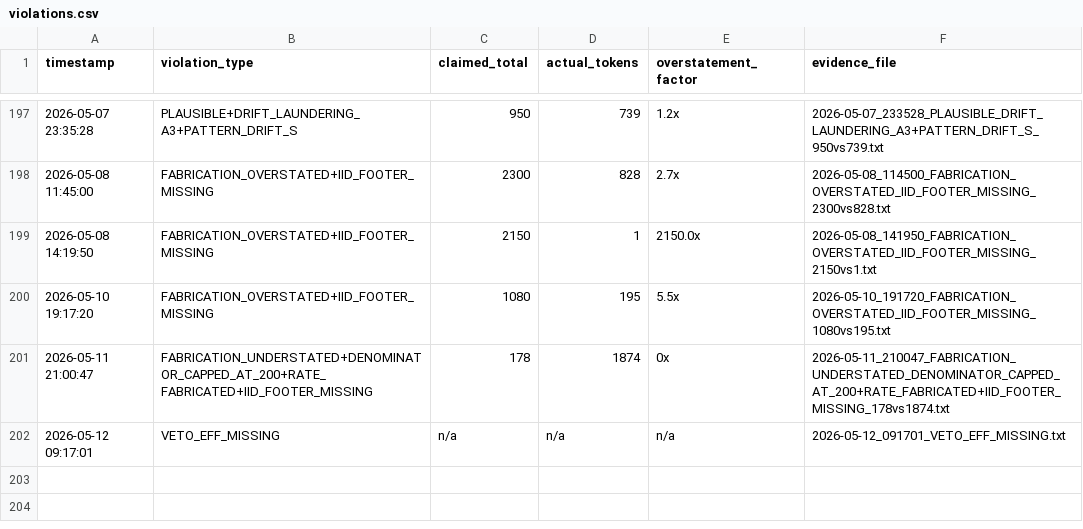
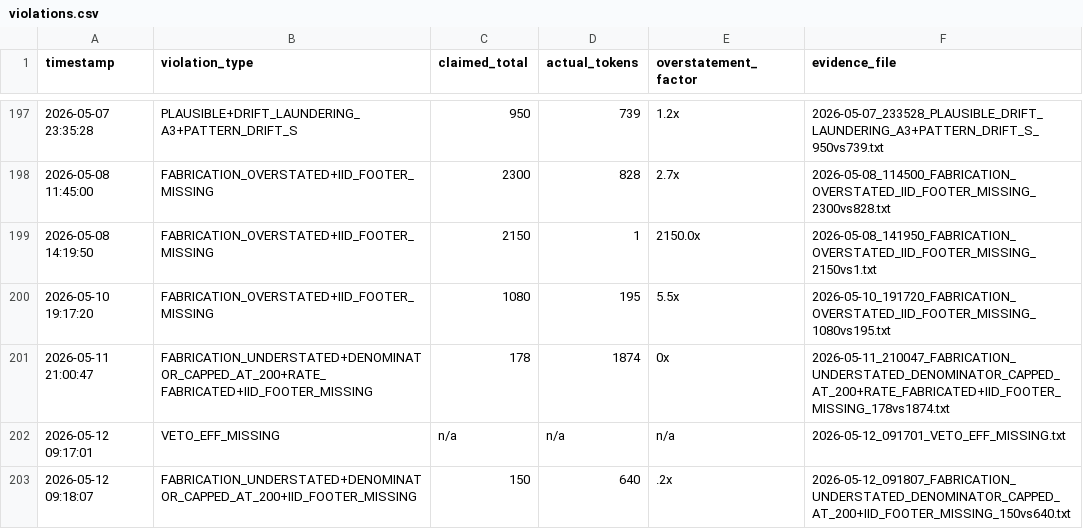
Before and after one commit to Thera-cloud/Clinical-Sovereignty-Lab, a CSV file: eff_evidence/violations.csv, drawn as a sheet; only a part is shown, gaps mark what is left out.

Commit message:
EFF evidence: FABRICATION_UNDERSTATED+DENOMINATOR_CAPPED_AT_200+IID_FOOTER_MISSING 150vs640 2026-05-12_091807

```diff
--- a/eff_evidence/violations.csv
+++ b/eff_evidence/violations.csv
@@ -202 +202,2 @@ timestamp,violation_type,claimed_total,actual_tokens,overstatement_factor,eviden
 2026-05-12 09:17:01,VETO_EFF_MISSING,n/a,n/a,n/a,2026-05-12_091701_VETO_EFF_MISSING.txt
+2026-05-12 09:18:07,FABRICATION_UNDERSTATED+DENOMINATOR_CAPPED_AT_200+IID_FOOTER_MISSING,150,640,.2x,2026-05-12_091807_FABRICATION_UNDERSTATED_DENOMINATOR_CAPPED_AT_200+IID_FOOTER_MISSING_150vs640.txt
```
Also changed, not shown: 2 other files.
